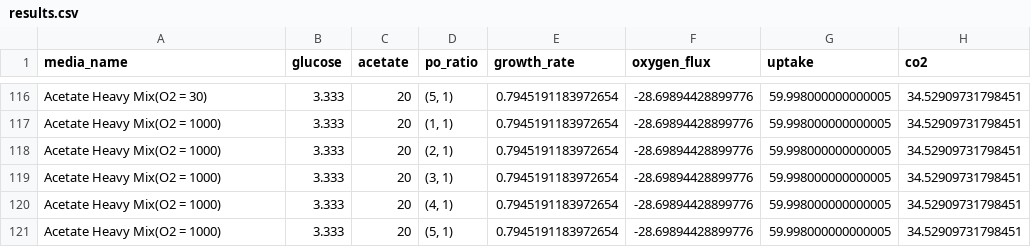
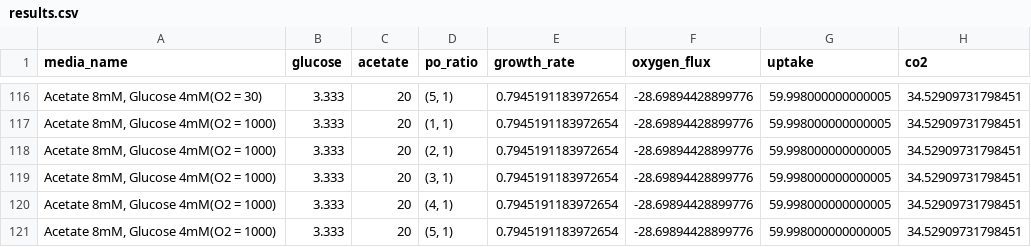
Before and after one commit to C-CoMP-STC/mit1002-cue-simulations, a CSV file: mit1002_full/glc_and_ace/results.csv, drawn as a sheet; only a part is shown, gaps mark what is left out; the diff covers the shown part only; the diff names each change by its address in the sheet, - before the commit and + after, or states it on an @@ line.

Commit message:
Use mM names in the COBRA/calc_cue steps

```diff
--- a/mit1002_full/glc_and_ace/results.csv
+++ b/mit1002_full/glc_and_ace/results.csv
-A116 (media_name): Acetate Heavy Mix(O2 = 30)
+A116 (media_name): Acetate 8mM, Glucose 4mM(O2 = 30)
-A117:A121 (media_name): Acetate Heavy Mix(O2 = 1000)
+A117:A121 (media_name): Acetate 8mM, Glucose 4mM(O2 = 1000)
```
Also changed, not shown: 54 edited cells elsewhere in this file, 2 other files.
